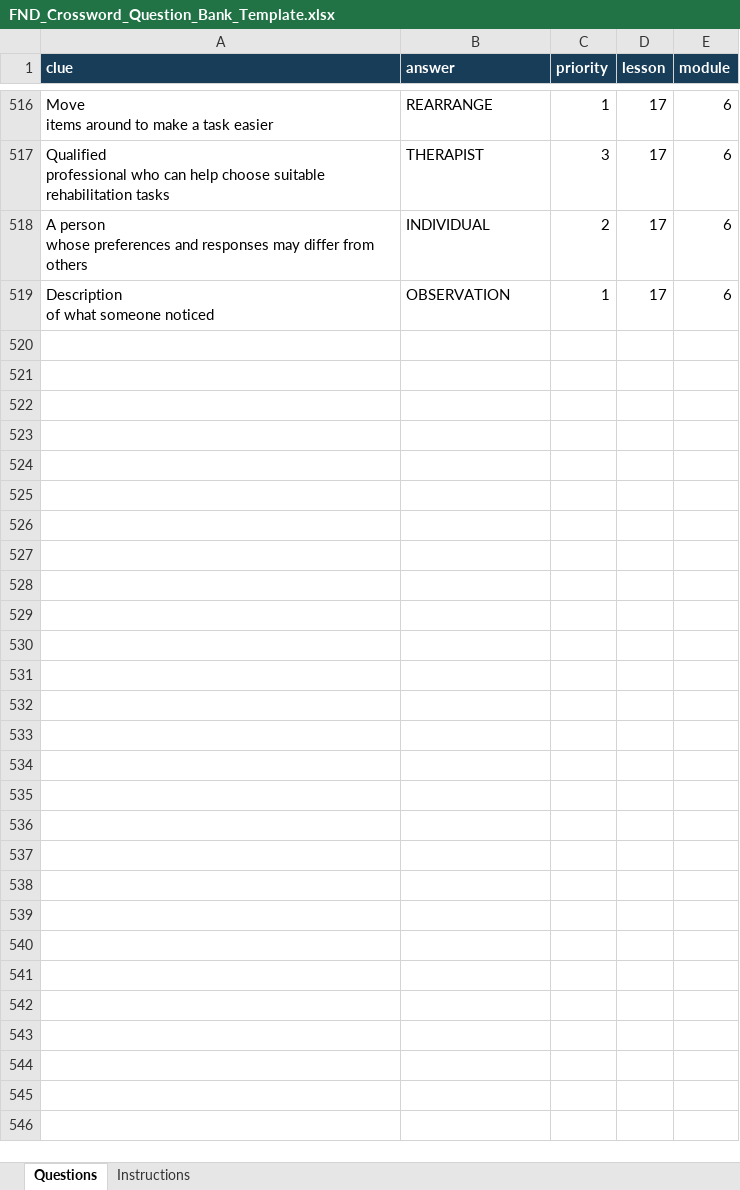
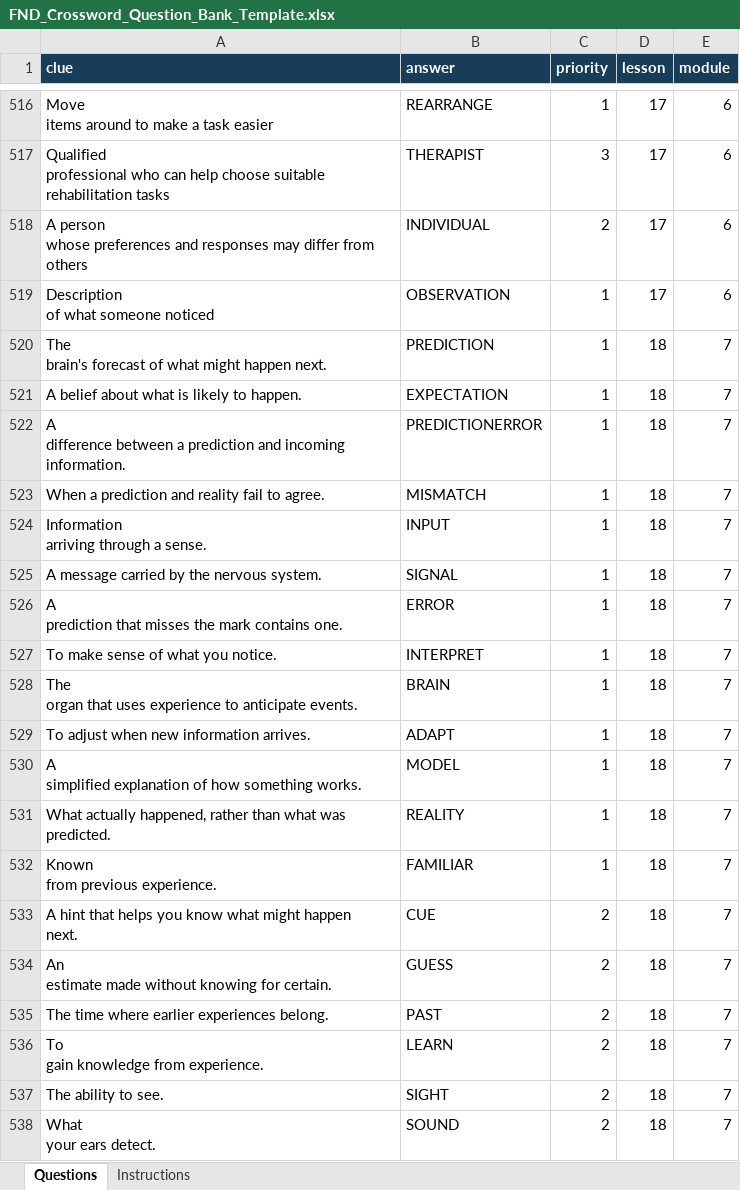
Before and after one commit to FND-Education-Project/FND-Education, an Excel workbook: tools/puzzles/FND_Crossword_Question_Bank_Template.xlsx, sheet Questions, drawn as a sheet; only a part is shown, gaps mark what is left out; values as stored, in another font and other column widths than the file's, no borders; ↵ is a line break in a cell; the diff covers the shown part only; the diff names each change by its address in the sheet, - before the commit and + after, or states it on an @@ line.

Commit message:
Crossword workshop question bank — 2026-11-04 (#199)
Saved workbook edits, including recovery after an interrupted session.
Review and merge manually. Puzzle PDFs are published separately.

```diff
--- a/tools/puzzles/FND_Crossword_Question_Bank_Template.xlsx (sheet Questions)
+++ b/tools/puzzles/FND_Crossword_Question_Bank_Template.xlsx (sheet Questions)
+row 520: The ↵ brain's forecast of what might happen next. | PREDICTION | 1 | 18 | 7
+row 521: A belief about what is likely to happen. | EXPECTATION | 1 | 18 | 7
+row 522: A ↵ difference between a prediction and incoming information. | PREDICTIONERROR | 1 | 18 | 7
+row 523: When a prediction and reality fail to agree. | MISMATCH | 1 | 18 | 7
+row 524: Information ↵ arriving through a sense. | INPUT | 1 | 18 | 7
+row 525: A message carried by the nervous system. | SIGNAL | 1 | 18 | 7
+row 526: A ↵ prediction that misses the mark contains one. | ERROR | 1 | 18 | 7
+row 527: To make sense of what you notice. | INTERPRET | 1 | 18 | 7
+row 528: The ↵ organ that uses experience to anticipate events. | BRAIN | 1 | 18 | 7
+row 529: To adjust when new information arrives. | ADAPT | 1 | 18 | 7
+row 530: A ↵ simplified explanation of how something works. | MODEL | 1 | 18 | 7
+row 531: What actually happened, rather than what was ↵ predicted. | REALITY | 1 | 18 | 7
+row 532: Known ↵ from previous experience. | FAMILIAR | 1 | 18 | 7
+row 533: A hint that helps you know what might happen ↵ next. | CUE | 2 | 18 | 7
+row 534: An ↵ estimate made without knowing for certain. | GUESS | 2 | 18 | 7
+row 535: The time where earlier experiences belong. | PAST | 2 | 18 | 7
+row 536: To ↵ gain knowledge from experience. | LEARN | 2 | 18 | 7
+row 537: The ability to see. | SIGHT | 2 | 18 | 7
+row 538: What ↵ your ears detect. | SOUND | 2 | 18 | 7
```
Also changed, not shown: 191 added rows elsewhere in this sheet.
